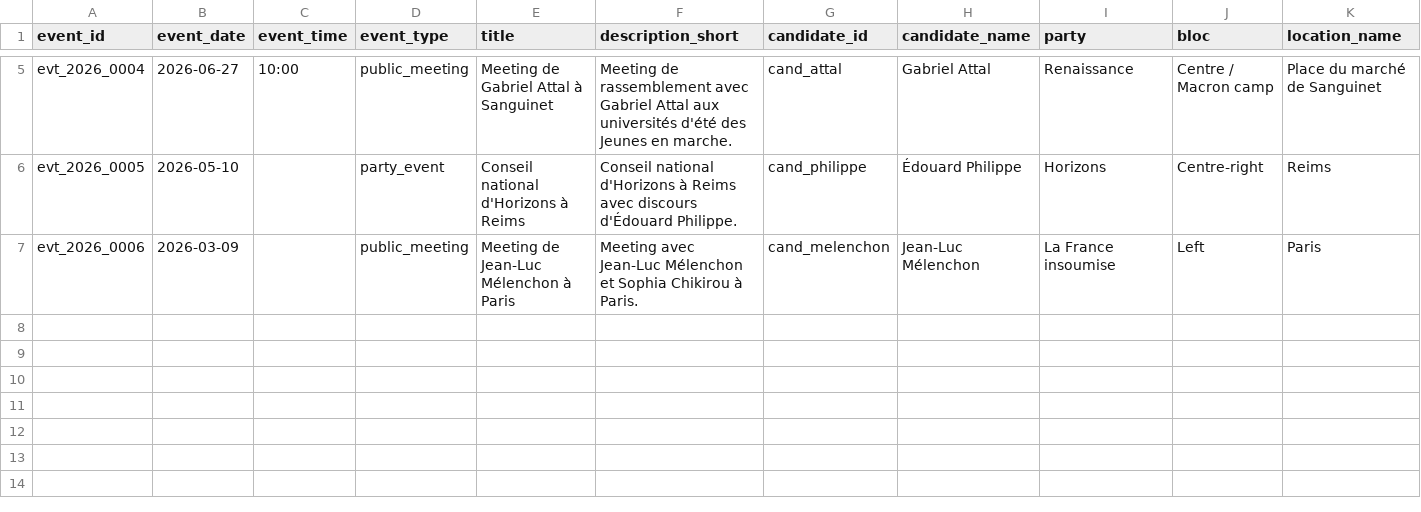
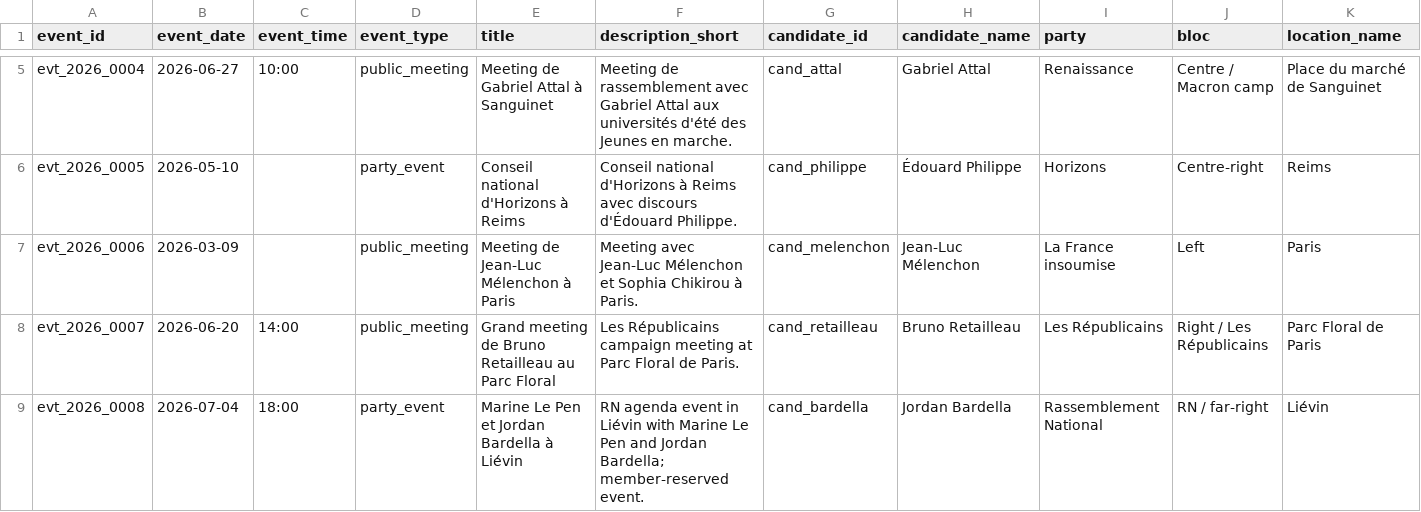
Before and after one commit to openeventbits/france-2027-election-data, a CSV file: data/campaign_events.csv, drawn as a sheet; only a part is shown, gaps mark what is left out; rows hold the shown columns only; the diff names each change by its address in the sheet, - before the commit and + after, or states it on an @@ line.

Commit message:
Expand tracked actors and campaign events

```diff
--- a/data/campaign_events.csv
+++ b/data/campaign_events.csv
+row 8: evt_2026_0007 | 2026-06-20 | 14:00 | public_meeting | Grand meeting de Bruno Retailleau au Parc Floral | Les Républicains campaign meeting at Parc Floral de Paris. | cand_retailleau | Bruno Retailleau | Les Républicains | Right / Les Républicains | Parc Floral de Paris
+row 9: evt_2026_0008 | 2026-07-04 | 18:00 | party_event | Marine Le Pen et Jordan Bardella à Liévin | RN agenda event in Liévin with Marine Le Pen and Jordan Bardella; member-reserved event. | cand_bardella | Jordan Bardella | Rassemblement National | RN / far-right | Liévin
```
Also changed, not shown: data/candidate_status_log.csv, data/candidates.csv, 4 other files.
